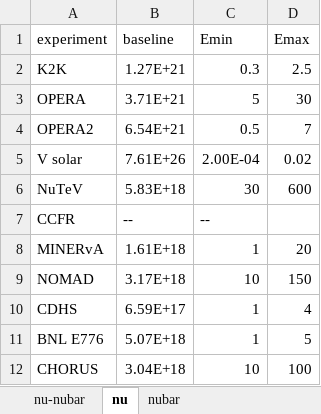
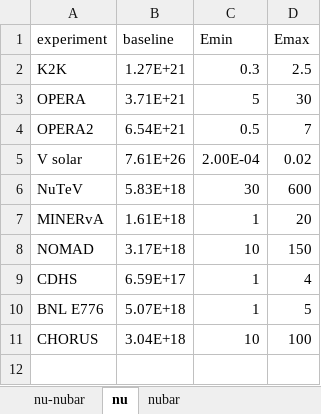
Before and after one commit to jsdiazpo/Physics-Digressions, an Excel workbook: data/Neutrino-Experiments.xlsx, sheet nu, drawn as a sheet; values as stored, in another font and other column widths than the file's, no borders; the diff names each change by its address in the sheet, - before the commit and + after, or states it on an @@ line.

Commit message:
data file updated

```diff
--- a/data/Neutrino-Experiments.xlsx (sheet nu)
+++ b/data/Neutrino-Experiments.xlsx (sheet nu)
-row 7: CCFR | -- | --
```
